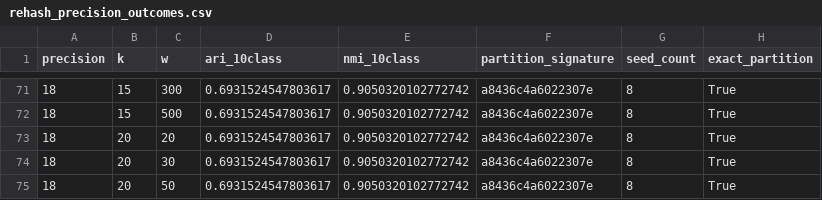
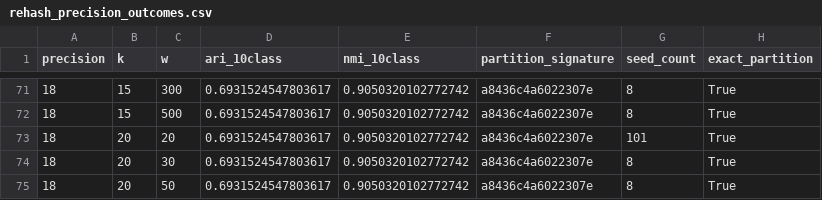
Before and after one commit to jessicabonnie/hammock, a CSV file: experiments/maurano_dhs_rehash_validation/results/summaries/rehash_precision_outcomes.csv, drawn as a sheet; only a part is shown, gaps mark what is left out.

```diff
--- a/experiments/maurano_dhs_rehash_validation/results/summaries/rehash_precision_outcomes.csv
+++ b/experiments/maurano_dhs_rehash_validation/results/summaries/rehash_precision_outcomes.csv
@@ -72,3 +72,3 @@ precision,k,w,ari_10class,nmi_10class,partition_signature,seed_count,exact_parti
 18,15,500,0.6931524547803617,0.9050320102772742,a8436c4a6022307e,8,True
-18,20,20,0.6931524547803617,0.9050320102772742,a8436c4a6022307e,8,True
+18,20,20,0.6931524547803617,0.9050320102772742,a8436c4a6022307e,101,True
 18,20,30,0.6931524547803617,0.9050320102772742,a8436c4a6022307e,8,True
```
Also changed, not shown: experiments/maurano_dhs_rehash_validation/results/summaries/rehash_precision_aggregates.csv, experiments/maurano_dhs_rehash_validation/results/summaries/rehash_precision_aggregates_8class.csv, 19 other files.
